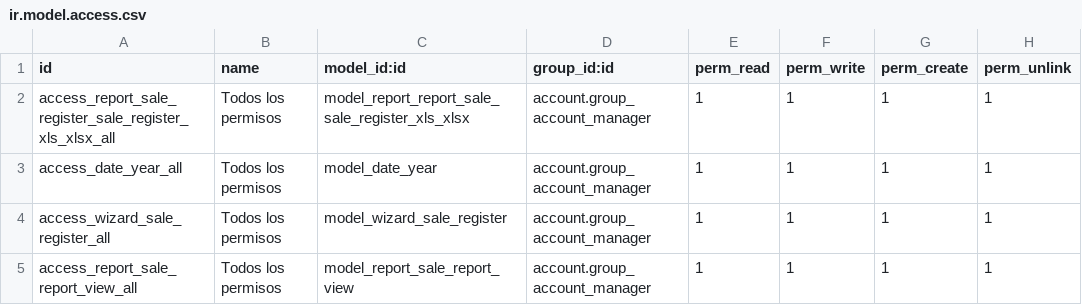
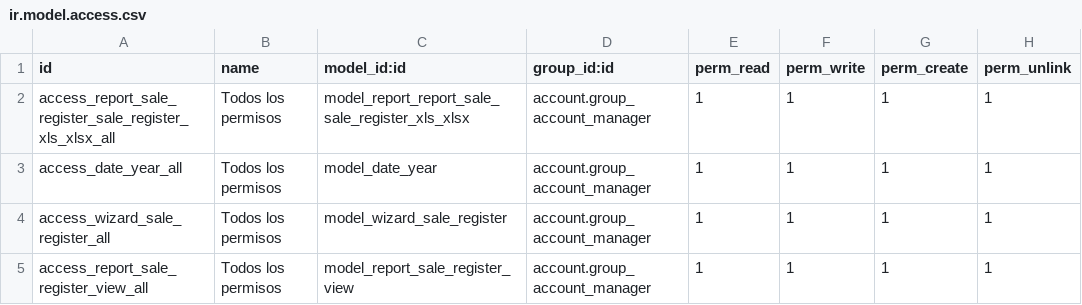
Before and after one commit to odoodewany/passpayment14, a CSV file: sale_register/security/ir.model.access.csv, drawn as a sheet.

```diff
--- a/sale_register/security/ir.model.access.csv
+++ b/sale_register/security/ir.model.access.csv
@@ -4,2 +4,2 @@ access_date_year_all,Todos los permisos,model_date_year,account.group_account_ma
 access_wizard_sale_register_all,Todos los permisos,model_wizard_sale_register,account.group_account_manager,1,1,1,1
-access_report_sale_report_view_all,Todos los permisos,model_report_sale_report_view,account.group_account_manager,1,1,1,1
+access_report_sale_register_view_all,Todos los permisos,model_report_sale_register_view,account.group_account_manager,1,1,1,1
```
Also changed, not shown: 1 other file.
